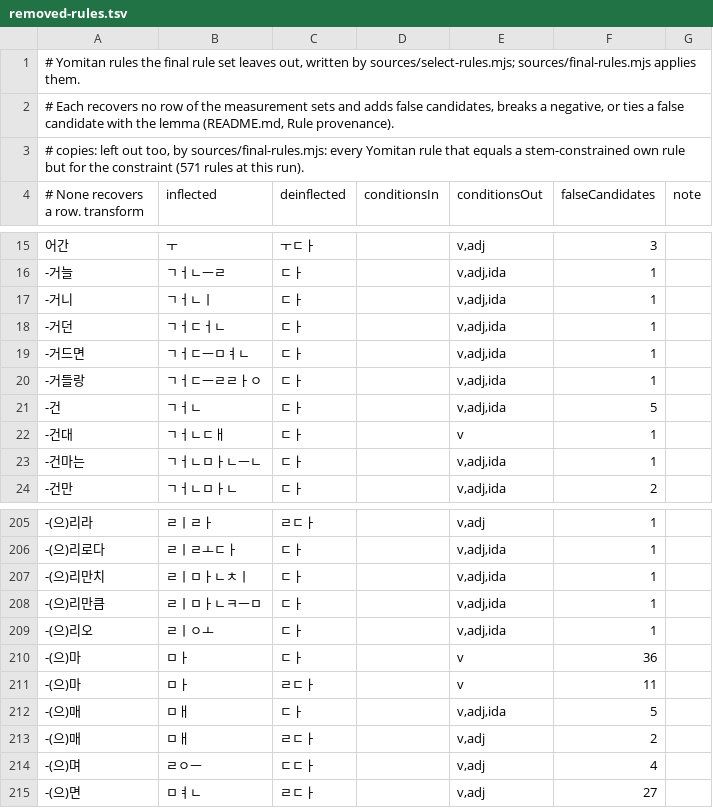
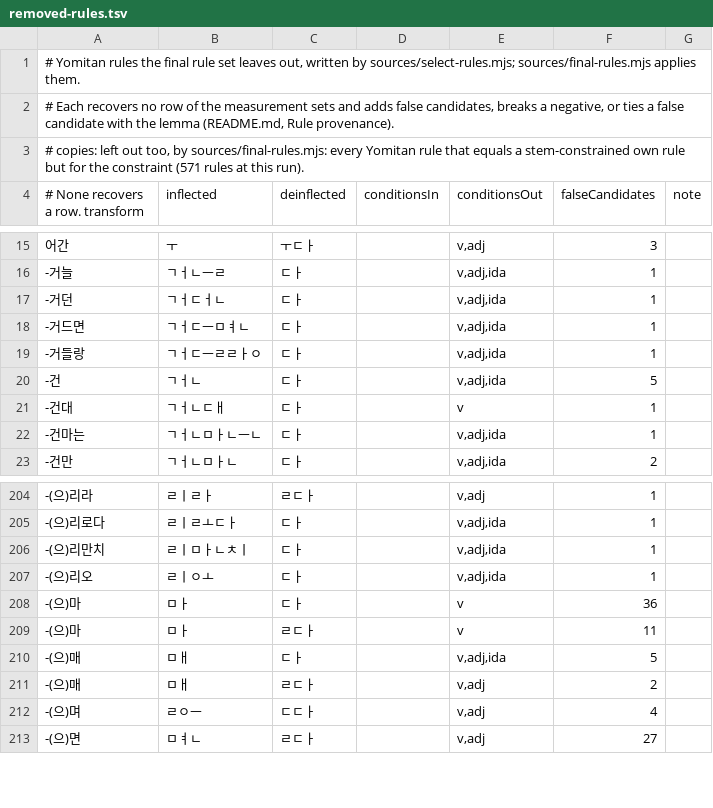
Before and after one commit to bee-san/hoshidicts, a TSV file: languages/ko/sources/removed-rules.tsv, drawn as a sheet; only a part is shown, gaps mark what is left out.

Commit message:
ko: rows for 주거니 (-거니) and 치리만큼 (-(으)리만큼), found by the real-text sample; phrase entries counted apart in sources/measure.mjs

```diff
--- a/languages/ko/sources/removed-rules.tsv
+++ b/languages/ko/sources/removed-rules.tsv
@@ -16,3 +16,2 @@
 -거늘	ㄱㅓㄴㅡㄹ	ㄷㅏ		v,adj,ida	1	
--거니	ㄱㅓㄴㅣ	ㄷㅏ		v,adj,ida	1	
 -거던	ㄱㅓㄷㅓㄴ	ㄷㅏ		v,adj,ida	1	
@@ -207,3 +206,2 @@
 -(으)리만치	ㄹㅣㅁㅏㄴㅊㅣ	ㄷㅏ		v,adj,ida	1	
--(으)리만큼	ㄹㅣㅁㅏㄴㅋㅡㅁ	ㄷㅏ		v,adj,ida	1	
 -(으)리오	ㄹㅣㅇㅗ	ㄷㅏ		v,adj,ida	1	
```
Also changed, not shown: 3 other files.
